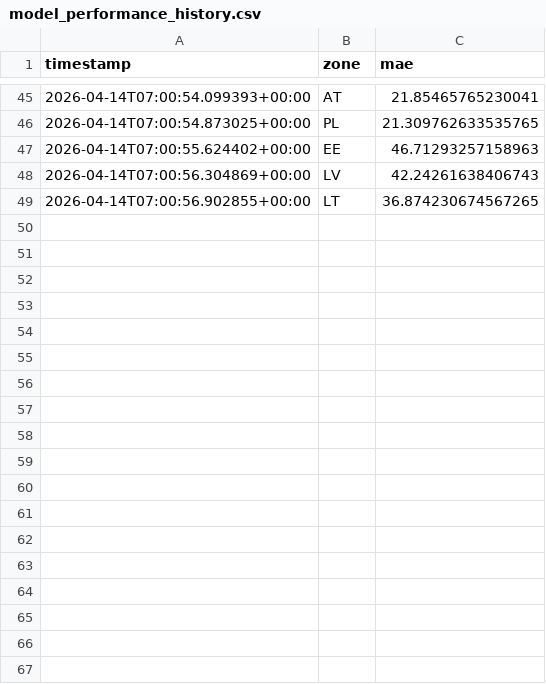
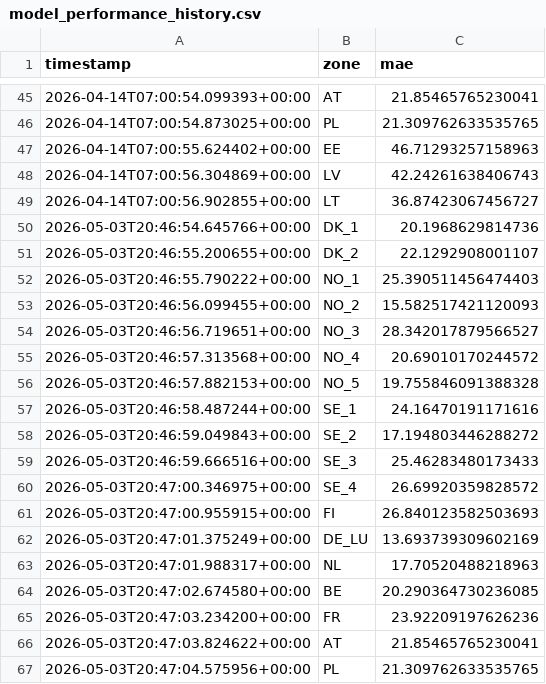
Before and after one commit to JohannesBroens/eu-electricity-forecasting, a CSV file: output/model_performance_history.csv, drawn as a sheet; only a part is shown, gaps mark what is left out; the diff covers the shown part only.

```diff
--- a/output/model_performance_history.csv
+++ b/output/model_performance_history.csv
@@ -48,2 +48,20 @@ timestamp,zone,mae
 2026-04-14T07:00:56.304869+00:00,LV,42.24261638406743
-2026-04-14T07:00:56.902855+00:00,LT,36.874230674567265
+2026-04-14T07:00:56.902855+00:00,LT,36.87423067456727
+2026-05-03T20:46:54.645766+00:00,DK_1,20.1968629814736
+2026-05-03T20:46:55.200655+00:00,DK_2,22.1292908001107
+2026-05-03T20:46:55.790222+00:00,NO_1,25.390511456474403
+2026-05-03T20:46:56.099455+00:00,NO_2,15.582517421120093
+2026-05-03T20:46:56.719651+00:00,NO_3,28.342017879566527
+2026-05-03T20:46:57.313568+00:00,NO_4,20.69010170244572
+2026-05-03T20:46:57.882153+00:00,NO_5,19.755846091388328
+2026-05-03T20:46:58.487244+00:00,SE_1,24.16470191171616
+2026-05-03T20:46:59.049843+00:00,SE_2,17.194803446288272
+2026-05-03T20:46:59.666516+00:00,SE_3,25.46283480173433
+2026-05-03T20:47:00.346975+00:00,SE_4,26.69920359828572
+2026-05-03T20:47:00.955915+00:00,FI,26.840123582503693
+2026-05-03T20:47:01.375249+00:00,DE_LU,13.693739309602169
+2026-05-03T20:47:01.988317+00:00,NL,17.70520488218963
+2026-05-03T20:47:02.674580+00:00,BE,20.290364730236085
+2026-05-03T20:47:03.234200+00:00,FR,23.92209197626236
+2026-05-03T20:47:03.824622+00:00,AT,21.85465765230041
+2026-05-03T20:47:04.575956+00:00,PL,21.309762633535765
```
Also changed, not shown: 45 added rows elsewhere in this file, 4 other files.
